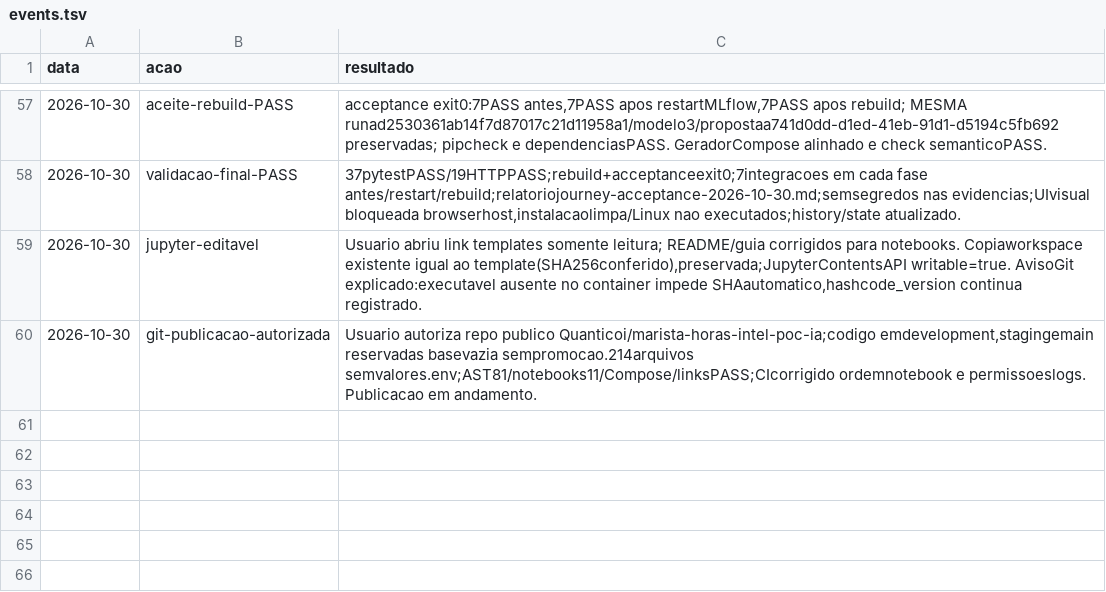
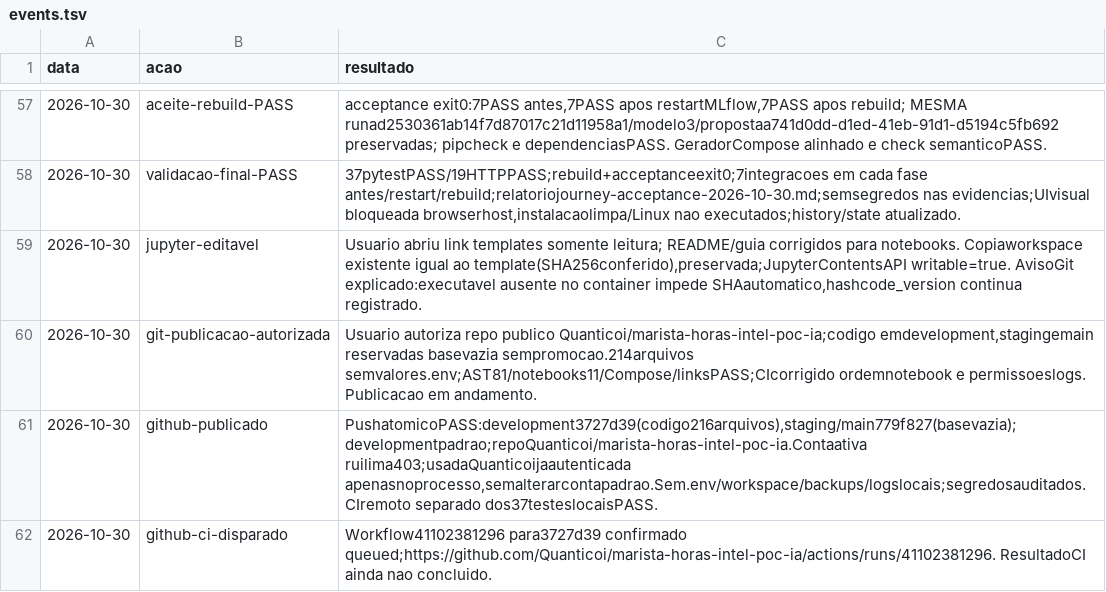
Before and after one commit to Quanticoi/marista-horas-intel-poc-ia, a TSV file: history/events.tsv, drawn as a sheet; only a part is shown, gaps mark what is left out; the diff names each change by its address in the sheet, - before the commit and + after, or states it on an @@ line.

```diff
--- a/history/events.tsv
+++ b/history/events.tsv
+row 61: 2026-10-30 | github-publicado | PushatomicoPASS:development3727d39(codigo216arquivos),staging/main779f827(basevazia);developmentpadrao;repoQuanticoi/marista-horas-intel-poc-ia.Contaativa ruilima403;usadaQuanticoijaautenticada apenasnoprocesso,semalterarcontapadrao.Sem.env/workspace/backups/logslocais;segredosauditados.CIremoto separado dos37testeslocaisPASS.
+row 62: 2026-10-30 | github-ci-disparado | Workflow41102381296 para3727d39 confirmado queued;https://github.com/Quanticoi/marista-horas-intel-poc-ia/actions/runs/41102381296. ResultadoCI ainda nao concluido.
```
Also changed, not shown: 1 other file.
